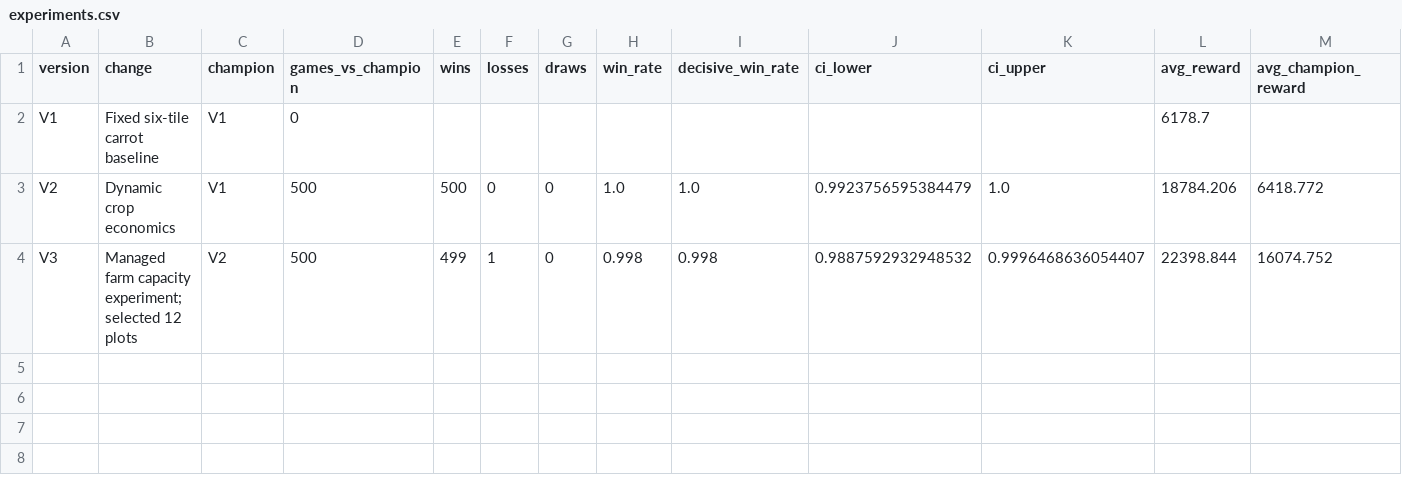
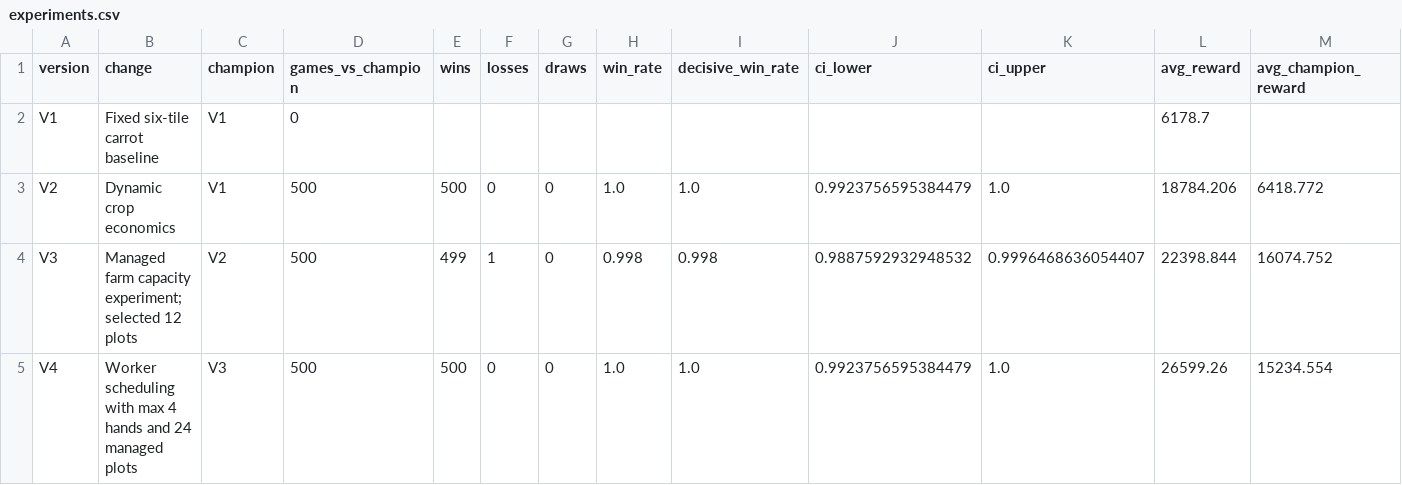
Before and after one commit to alen-nirmal29/kaggriculture-agent, a CSV file: evaluation/results/experiments.csv, drawn as a sheet; only a part is shown; rows hold the shown columns only; the diff names each change by its address in the sheet, - before the commit and + after, or states it on an @@ line.

Commit message:
V4 farm hands and 24-plot scheduling champion

```diff
--- a/evaluation/results/experiments.csv
+++ b/evaluation/results/experiments.csv
+row 5: V4 | Worker scheduling with max 4 hands and 24 managed plots | V3 | 500 | 500 | 0 | 0 | 1.0 | 1.0 | 0.9923756595384479 | 1.0 | 26599.26 | 15234.554
```
Also changed, not shown: 18 other files.
